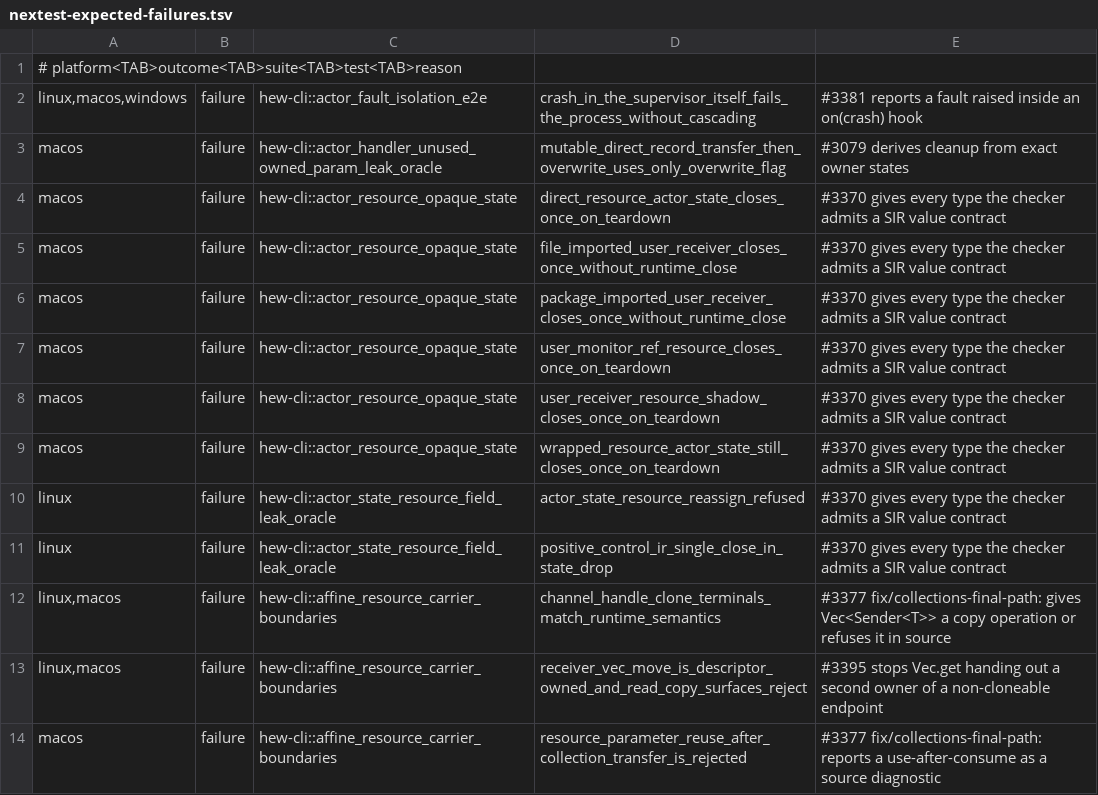
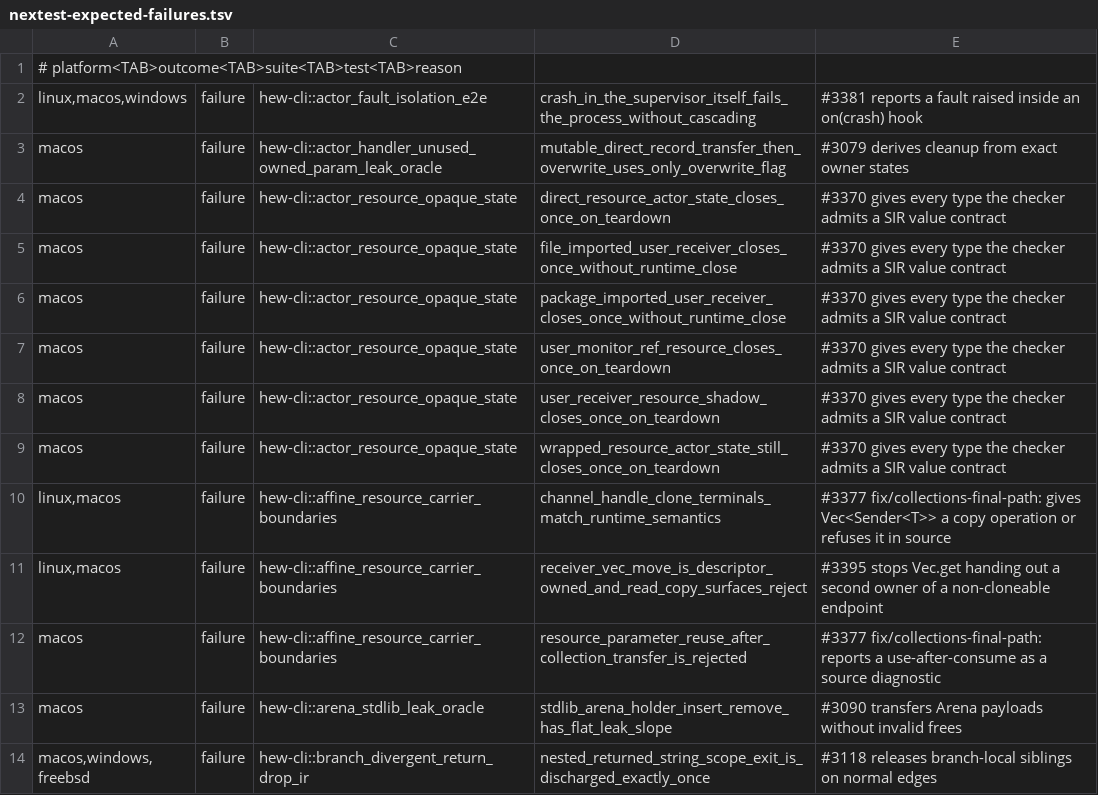
Before and after one commit to hew-lang/hew, a TSV file: scripts/nextest-expected-failures.tsv, drawn as a sheet; only a part is shown; the shorter side is filled out with more unchanged rows; the diff names each change by its address in the sheet, - before the commit and + after, or states it on an @@ line.

Commit message:
test(actors): replace obsolete resource refusal oracles

```diff
--- a/scripts/nextest-expected-failures.tsv
+++ b/scripts/nextest-expected-failures.tsv
-row 10: linux | failure | hew-cli::actor_state_resource_field_leak_oracle | actor_state_resource_reassign_refused | #3370 gives every type the checker admits a SIR value contract
-row 11: linux | failure | hew-cli::actor_state_resource_field_leak_oracle | positive_control_ir_single_close_in_state_drop | #3370 gives every type the checker admits a SIR value contract
```
Also changed, not shown: 3 other files.
